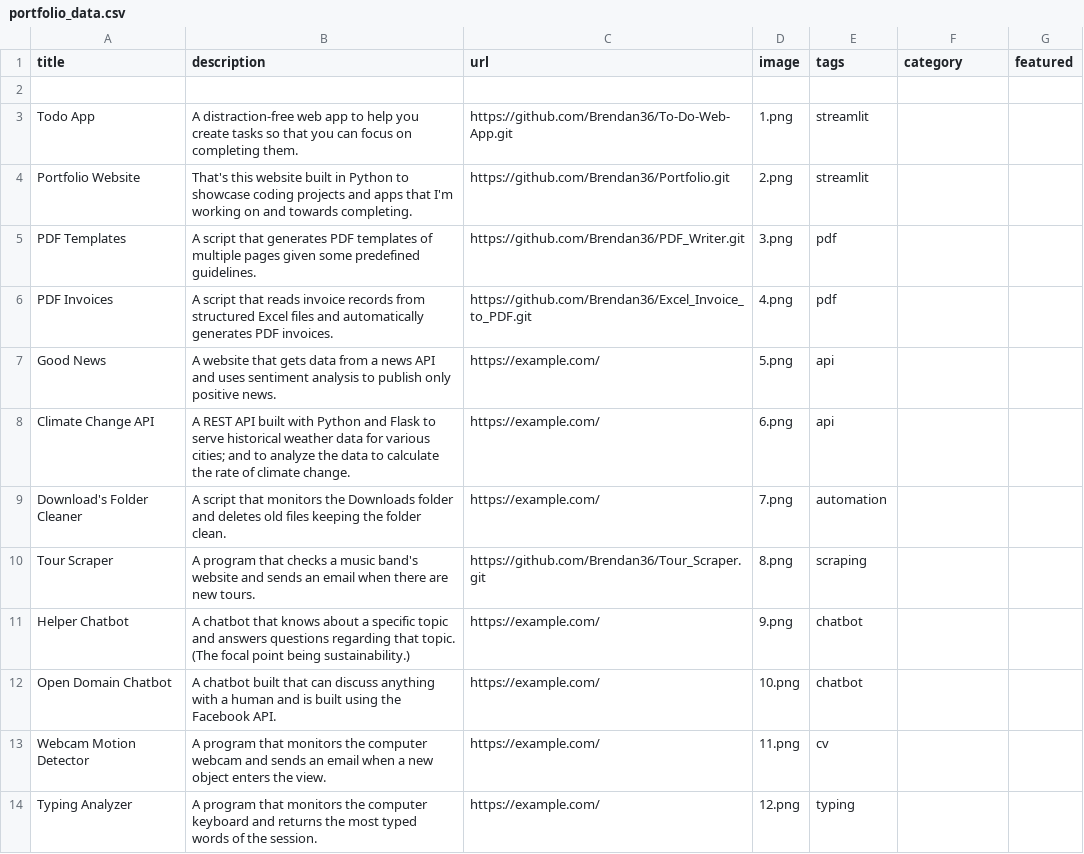
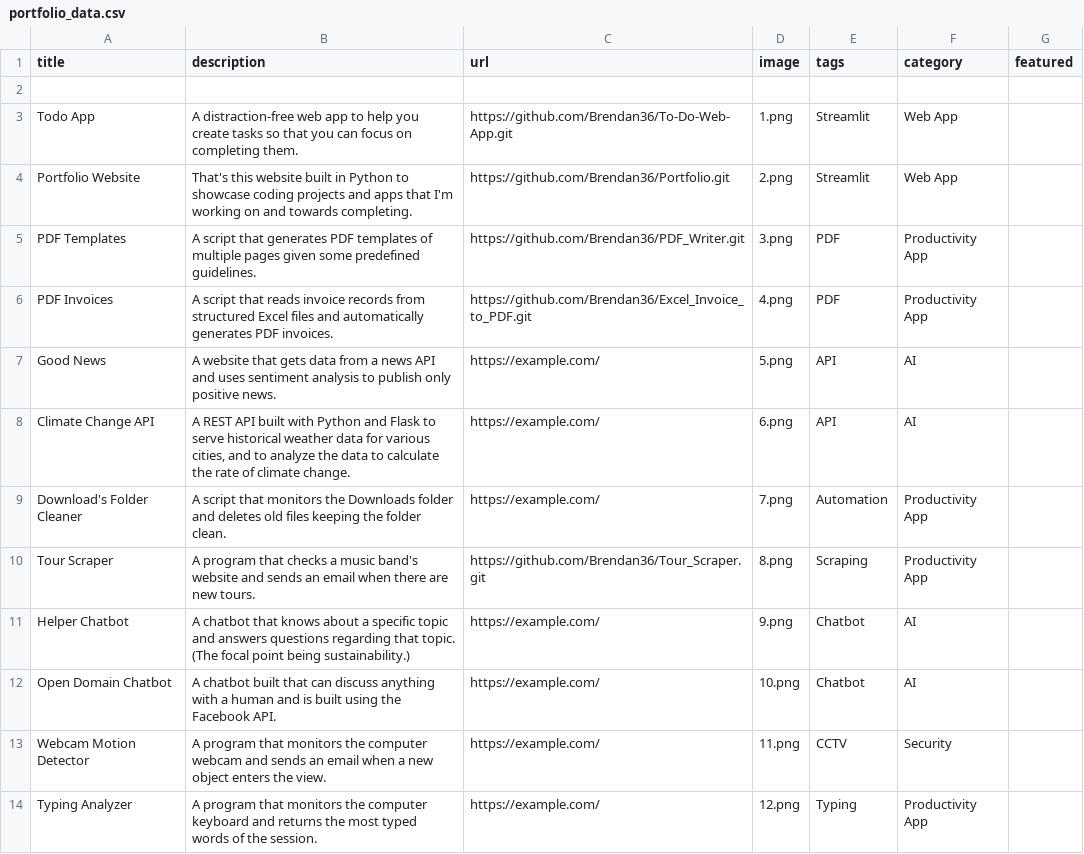
Before and after one commit to Brendan36/portfolio_of_work, a CSV file: portfolio_data.csv, drawn as a sheet; only a part is shown; the diff covers the shown part only.

```diff
--- a/portfolio_data.csv
+++ b/portfolio_data.csv
@@ -2,13 +2,13 @@ title;description;url;image;tags;category;featured
 
-Todo App;A distraction-free web app to help you create tasks so that you can focus on completing them.;https://github.com/Brendan36/To-Do-Web-App.git;1.png;streamlit
-Portfolio Website;That's this website built in Python to showcase coding projects and apps that I'm working on and towards completing.;https://github.com/Brendan36/Portfolio.git;2.png;streamlit
-PDF Templates;A script that generates PDF templates of multiple pages given some predefined guidelines.;https://github.com/Brendan36/PDF_Writer.git;3.png;pdf
-PDF Invoices;A script that reads invoice records from structured Excel files and automatically generates PDF invoices.;https://github.com/Brendan36/Excel_Invoice_to_PDF.git;4.png;pdf
-Good News;A website that gets data from a news API and uses sentiment analysis to publish only positive news.;https://example.com/;5.png;api
-Climate Change API;"A REST API built with Python and Flask to serve historical weather data for various cities; and to analyze the data to calculate the rate of climate change.";https://example.com/;6.png;api
-Download's Folder Cleaner;A script that monitors the Downloads folder and deletes old files keeping the folder clean.;https://example.com/;7.png;automation
-Tour Scraper;A program that checks a music band's website and sends an email when there are new tours.;https://github.com/Brendan36/Tour_Scraper.git;8.png;scraping
-Helper Chatbot;A chatbot that knows about a specific topic and answers questions regarding that topic. (The focal point being sustainability.);https://example.com/;9.png;chatbot
-Open Domain Chatbot;A chatbot built that can discuss anything with a human and is built using the Facebook API.;https://example.com/;10.png;chatbot
-Webcam Motion Detector;A program that monitors the computer webcam and sends an email when a new object enters the view.;https://example.com/;11.png;cv
-Typing Analyzer;A program that monitors the computer keyboard and returns the most typed words of the session.;https://example.com/;12.png;typing
+Todo App;A distraction-free web app to help you create tasks so that you can focus on completing them.;https://github.com/Brendan36/To-Do-Web-App.git;1.png;Streamlit;Web App;
+Portfolio Website;That's this website built in Python to showcase coding projects and apps that I'm working on and towards completing.;https://github.com/Brendan36/Portfolio.git;2.png;Streamlit;Web App;
+PDF Templates;A script that generates PDF templates of multiple pages given some predefined guidelines.;https://github.com/Brendan36/PDF_Writer.git;3.png;PDF;Productivity App;
+PDF Invoices;A script that reads invoice records from structured Excel files and automatically generates PDF invoices.;https://github.com/Brendan36/Excel_Invoice_to_PDF.git;4.png;PDF;Productivity App;
+Good News;A website that gets data from a news API and uses sentiment analysis to publish only positive news.;https://example.com/;5.png;API;AI;
+Climate Change API;A REST API built with Python and Flask to serve historical weather data for various cities, and to analyze the data to calculate the rate of climate change.;https://example.com/;6.png;API;AI;
+Download's Folder Cleaner;A script that monitors the Downloads folder and deletes old files keeping the folder clean.;https://example.com/;7.png;Automation;Productivity App;
+Tour Scraper;A program that checks a music band's website and sends an email when there are new tours.;https://github.com/Brendan36/Tour_Scraper.git;8.png;Scraping;Productivity App;
+Helper Chatbot;A chatbot that knows about a specific topic and answers questions regarding that topic. (The focal point being sustainability.);https://example.com/;9.png;Chatbot;AI;
+Open Domain Chatbot;A chatbot built that can discuss anything with a human and is built using the Facebook API.;https://example.com/;10.png;Chatbot;AI;
+Webcam Motion Detector;A program that monitors the computer webcam and sends an email when a new object enters the view.;https://example.com/;11.png;CCTV;Security;
+Typing Analyzer;A program that monitors the computer keyboard and returns the most typed words of the session.;https://example.com/;12.png;Typing;Productivity App;
```
Also changed, not shown: 3 removed rows and 18 edited cells elsewhere in this file, 16 other files.
